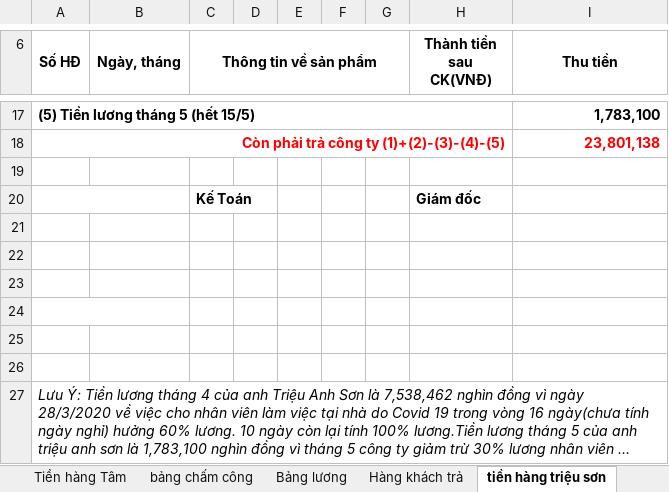
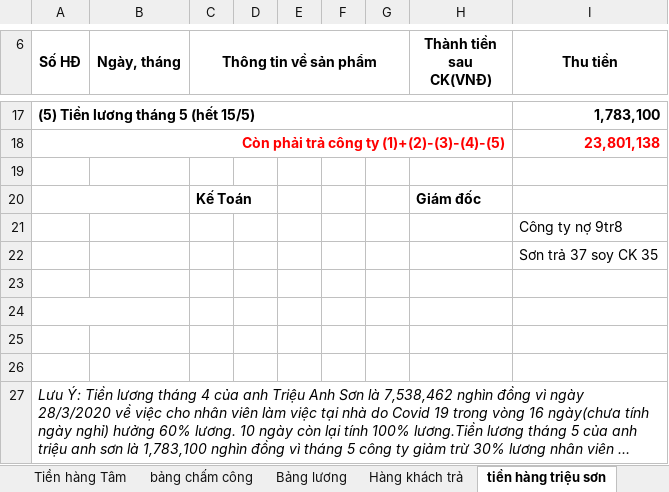
Before and after one commit to lexusna98/HangWorkspace, an Excel workbook: KẾ TOÁN - THÁI HẰNG/Báo cáo/EXCEL/NANOMILK 5_2020.xlsx, sheet tiền hàng triệu sơn, drawn as a sheet; only a part is shown, gaps mark what is left out; long unchanged cells end in …; values as stored, in another font and other column widths than the file's, no borders; the diff names each change by its address in the sheet, - before the commit and + after, or states it on an @@ line.

```diff
--- a/KẾ TOÁN - THÁI HẰNG/Báo cáo/EXCEL/NANOMILK 5_2020.xlsx (sheet tiền hàng triệu sơn)
+++ b/KẾ TOÁN - THÁI HẰNG/Báo cáo/EXCEL/NANOMILK 5_2020.xlsx (sheet tiền hàng triệu sơn)
-I21 (Thu tiền): (empty)
+I21 (Thu tiền): Công ty nợ 9tr8
-I22 (Thu tiền): (empty)
+I22 (Thu tiền): Sơn trả 37 soy CK 35
```
Also changed, not shown: KẾ TOÁN - THÁI HẰNG/KHO KÍN.xlsx, KẾ TOÁN - THÁI HẰNG/NANOMILK 7_2020.xlsx, 1 other file.
